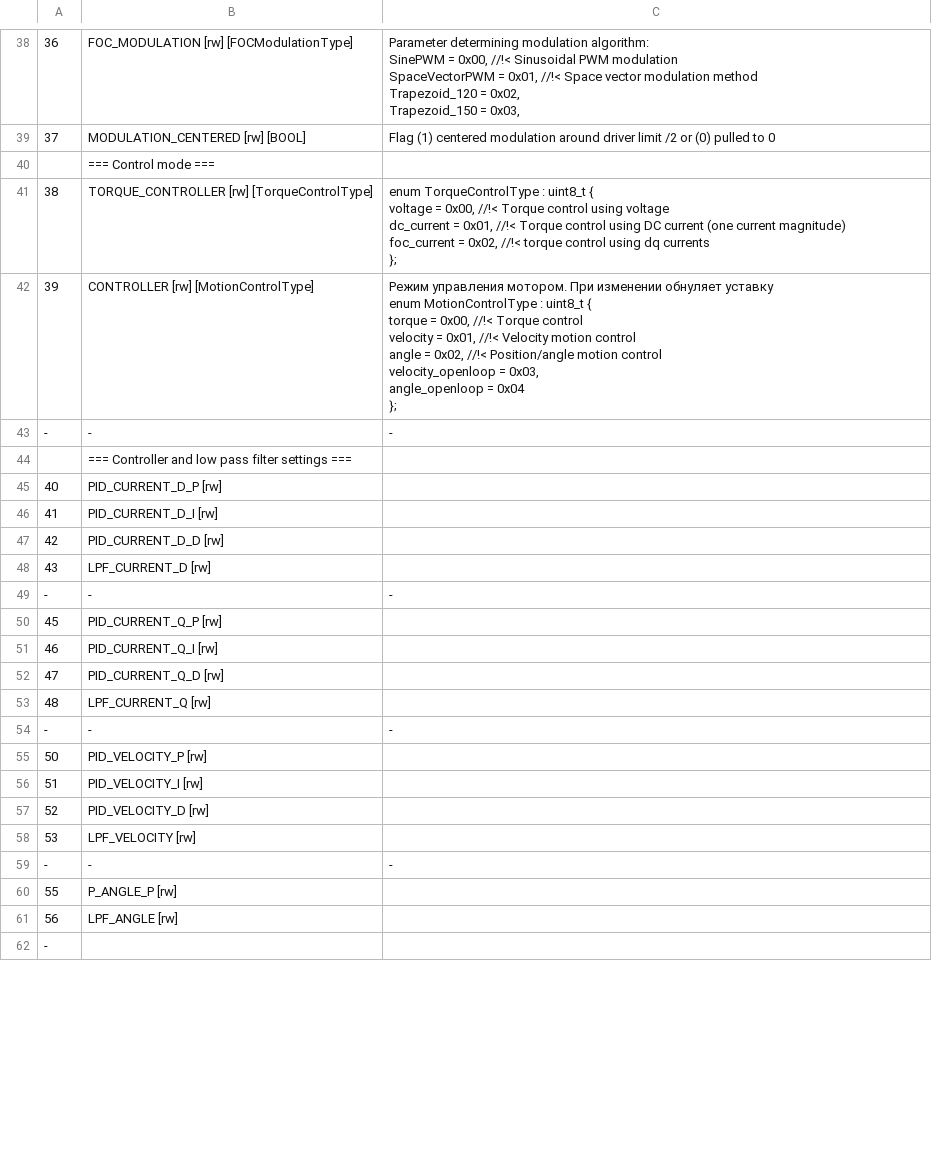
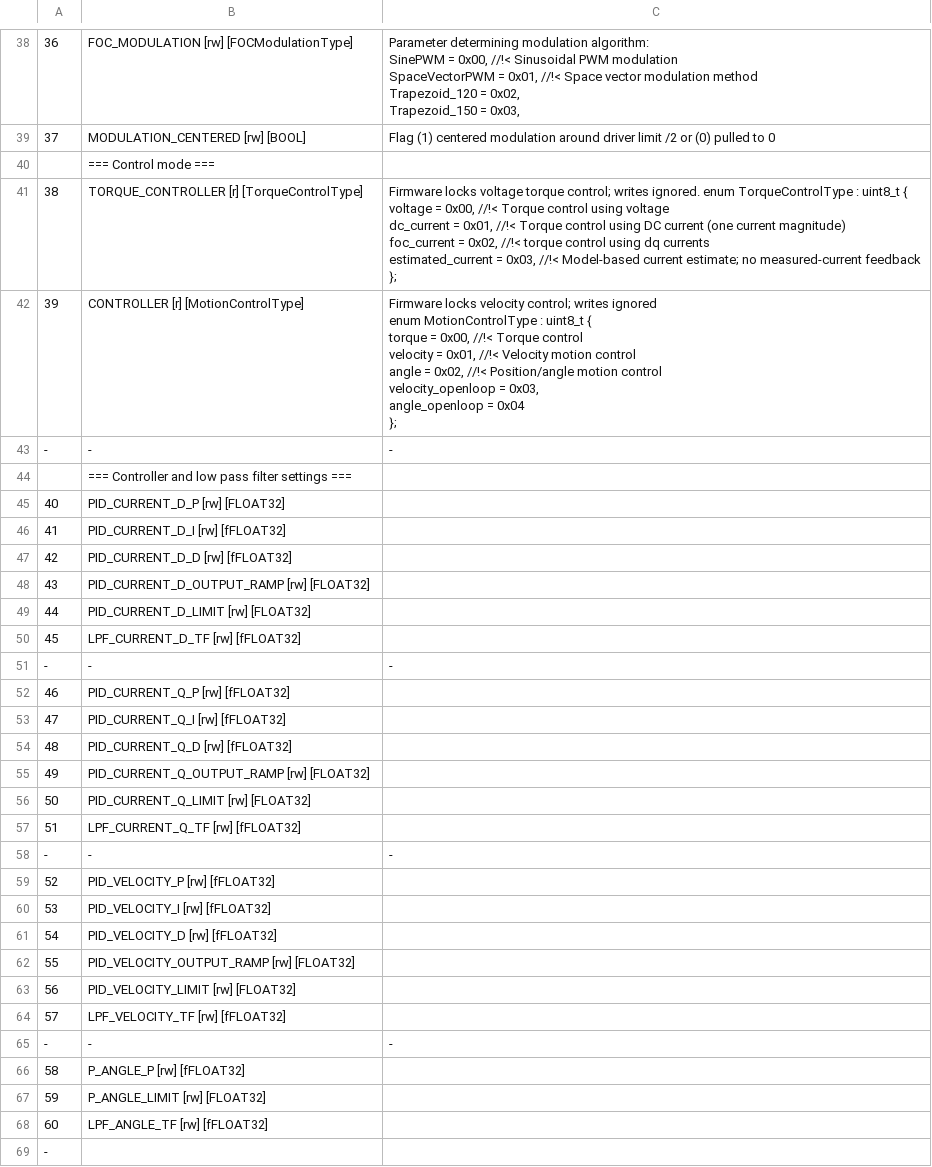
Before and after one commit to SPbUnited/BLDC_SimpleFOC, a CSV file: registers.csv, drawn as a sheet; only a part is shown, gaps mark what is left out; removed rows and columns are numbered as before the commit, all else as after; ↵ is a line break in a cell; the diff covers the shown part only; the diff names each change by its address in the sheet, - before the commit and + after, or states it on an @@ line.

Commit message:
feat: Synchronized CAN_Fuoco.h and things that goes with CAN registers

```diff
--- a/registers.csv
+++ b/registers.csv
-B41: TORQUE_CONTROLLER [rw] [TorqueControlType]
+B41: TORQUE_CONTROLLER [r] [TorqueControlType]
-C41: enum TorqueControlType : uint8_t { ↵ voltage = 0x00, //!< Torque control using voltage ↵ dc_current = 0x01, //!< Torque control using DC current (one current magnitude) ↵ foc_current = 0x02, //!< torque control using dq currents ↵ };
+C41: Firmware locks voltage torque control; writes ignored. enum TorqueControlType : uint8_t { ↵ voltage = 0x00, //!< Torque control using voltage ↵ dc_current = 0x01, //!< Torque control using DC current (one current magnitude) ↵ foc_current = 0x02, //!< torque control using dq currents ↵ estimated_current = 0x03, //!< Model-based current estimate; no measured-current feedback ↵ };
-B42: CONTROLLER [rw] [MotionControlType]
+B42: CONTROLLER [r] [MotionControlType]
-C42: Режим управления мотором. При изменении обнуляет уставку ↵ enum MotionControlType…
+C42: Firmware locks velocity control; writes ignored ↵ enum MotionControlType…
-B45: PID_CURRENT_D_P [rw]
+B45: PID_CURRENT_D_P [rw] [FLOAT32]
-B46: PID_CURRENT_D_I [rw]
+B46: PID_CURRENT_D_I [rw] [fFLOAT32]
-B47: PID_CURRENT_D_D [rw]
+B47: PID_CURRENT_D_D [rw] [fFLOAT32]
-B48: LPF_CURRENT_D [rw]
+B48: PID_CURRENT_D_OUTPUT_RAMP [rw] [FLOAT32]
+row 49: 44 | PID_CURRENT_D_LIMIT [rw] [FLOAT32]
+row 50: 45 | LPF_CURRENT_D_TF [rw] [fFLOAT32]
-row 50: 45 | PID_CURRENT_Q_P [rw]
-B52: PID_CURRENT_Q_I [rw]
+B52: PID_CURRENT_Q_P [rw] [fFLOAT32]
-B53: PID_CURRENT_Q_D [rw]
+B53: PID_CURRENT_Q_I [rw] [fFLOAT32]
-B54: LPF_CURRENT_Q [rw]
+B54: PID_CURRENT_Q_D [rw] [fFLOAT32]
+row 55: 49 | PID_CURRENT_Q_OUTPUT_RAMP [rw] [FLOAT32]
+row 56: 50 | PID_CURRENT_Q_LIMIT [rw] [FLOAT32]
+row 57: 51 | LPF_CURRENT_Q_TF [rw] [fFLOAT32]
-row 55: 50 | PID_VELOCITY_P [rw]
-row 56: 51 | PID_VELOCITY_I [rw]
-B59: PID_VELOCITY_D [rw]
+B59: PID_VELOCITY_P [rw] [fFLOAT32]
-B60: LPF_VELOCITY [rw]
+B60: PID_VELOCITY_I [rw] [fFLOAT32]
+row 61: 54 | PID_VELOCITY_D [rw] [fFLOAT32]
+row 62: 55 | PID_VELOCITY_OUTPUT_RAMP [rw] [FLOAT32]
+row 63: 56 | PID_VELOCITY_LIMIT [rw] [FLOAT32]
+row 64: 57 | LPF_VELOCITY_TF [rw] [fFLOAT32]
-row 60: 55 | P_ANGLE_P [rw]
-row 61: 56 | LPF_ANGLE [rw]
+row 66: 58 | P_ANGLE_P [rw] [fFLOAT32]
+row 67: 59 | P_ANGLE_LIMIT [rw] [FLOAT32]
+row 68: 60 | LPF_ANGLE_TF [rw] [fFLOAT32]
```
Also changed, not shown: 6 added rows, 4 removed rows and 22 edited cells elsewhere in this file, 3 other files.
